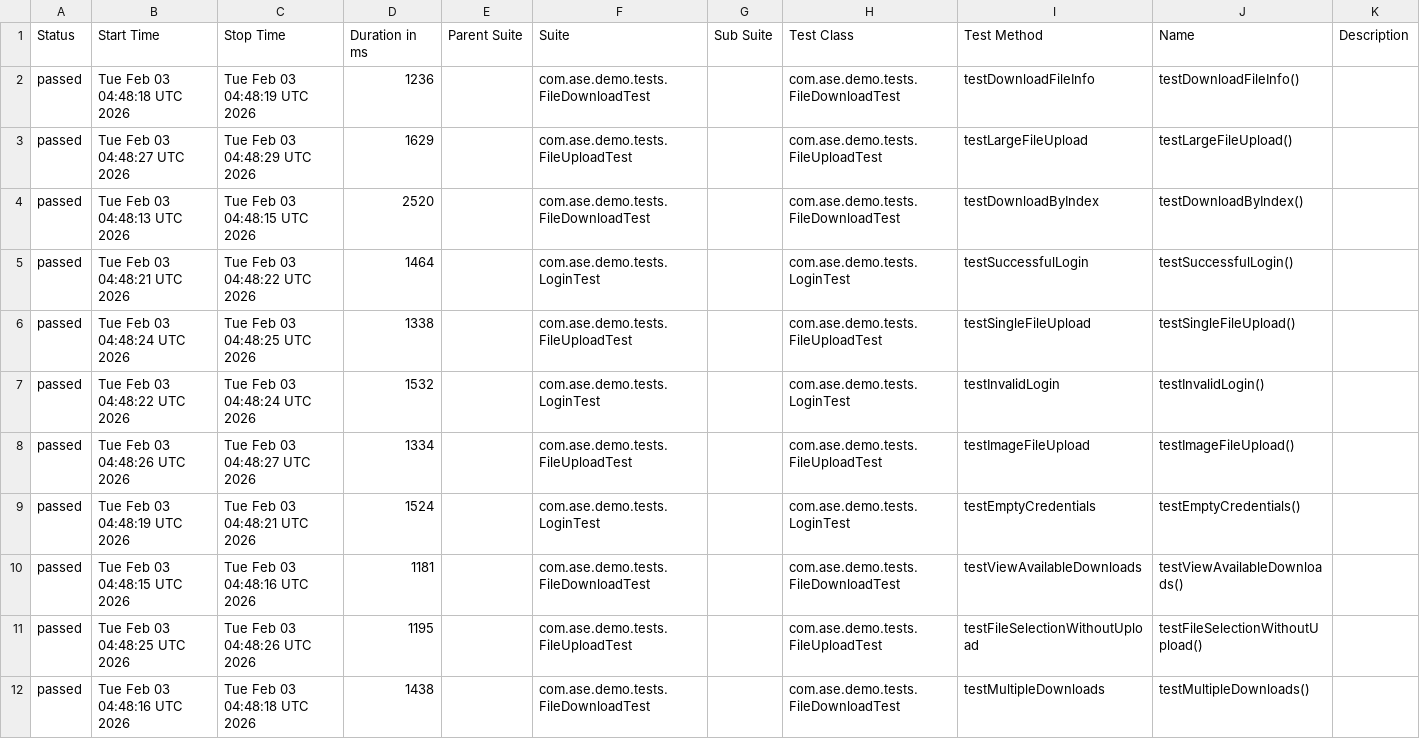
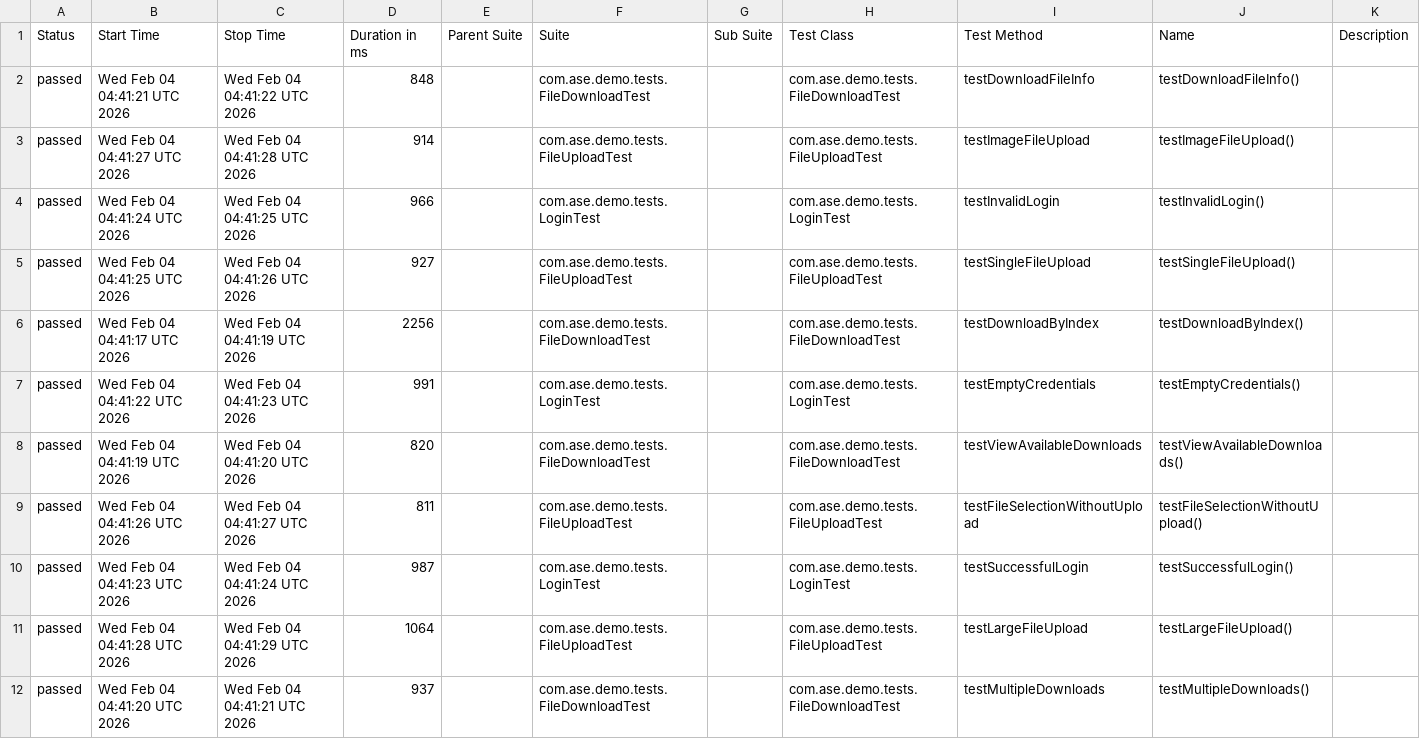
Before and after one commit to Agile-Software-Engineering-25/demo-system-test, a CSV file: full/data/suites.csv, drawn as a sheet.

```diff
--- a/full/data/suites.csv
+++ b/full/data/suites.csv
@@ -1,12 +1,12 @@
 "Status","Start Time","Stop Time","Duration in ms","Parent Suite","Suite","Sub Suite","Test Class","Test Method","Name","Description"
-"passed","Tue Feb 03 04:48:18 UTC 2026","Tue Feb 03 04:48:19 UTC 2026","1236","","com.ase.demo.tests.FileDownloadTest","","com.ase.demo.tests.FileDownloadTest","testDownloadFileInfo","testDownloadFileInfo()",""
-"passed","Tue Feb 03 04:48:27 UTC 2026","Tue Feb 03 04:48:29 UTC 2026","1629","","com.ase.demo.tests.FileUploadTest","","com.ase.demo.tests.FileUploadTest","testLargeFileUpload","testLargeFileUpload()",""
-"passed","Tue Feb 03 04:48:13 UTC 2026","Tue Feb 03 04:48:15 UTC 2026","2520","","com.ase.demo.tests.FileDownloadTest","","com.ase.demo.tests.FileDownloadTest","testDownloadByIndex","testDownloadByIndex()",""
-"passed","Tue Feb 03 04:48:21 UTC 2026","Tue Feb 03 04:48:22 UTC 2026","1464","","com.ase.demo.tests.LoginTest","","com.ase.demo.tests.LoginTest","testSuccessfulLogin","testSuccessfulLogin()",""
-"passed","Tue Feb 03 04:48:24 UTC 2026","Tue Feb 03 04:48:25 UTC 2026","1338","","com.ase.demo.tests.FileUploadTest","","com.ase.demo.tests.FileUploadTest","testSingleFileUpload","testSingleFileUpload()",""
-"passed","Tue Feb 03 04:48:22 UTC 2026","Tue Feb 03 04:48:24 UTC 2026","1532","","com.ase.demo.tests.LoginTest","","com.ase.demo.tests.LoginTest","testInvalidLogin","testInvalidLogin()",""
-"passed","Tue Feb 03 04:48:26 UTC 2026","Tue Feb 03 04:48:27 UTC 2026","1334","","com.ase.demo.tests.FileUploadTest","","com.ase.demo.tests.FileUploadTest","testImageFileUpload","testImageFileUpload()",""
-"passed","Tue Feb 03 04:48:19 UTC 2026","Tue Feb 03 04:48:21 UTC 2026","1524","","com.ase.demo.tests.LoginTest","","com.ase.demo.tests.LoginTest","testEmptyCredentials","testEmptyCredentials()",""
-"passed","Tue Feb 03 04:48:15 UTC 2026","Tue Feb 03 04:48:16 UTC 2026","1181","","com.ase.demo.tests.FileDownloadTest","","com.ase.demo.tests.FileDownloadTest","testViewAvailableDownloads","testViewAvailableDownloads()",""
-"passed","Tue Feb 03 04:48:25 UTC 2026","Tue Feb 03 04:48:26 UTC 2026","1195","","com.ase.demo.tests.FileUploadTest","","com.ase.demo.tests.FileUploadTest","testFileSelectionWithoutUpload","testFileSelectionWithoutUpload()",""
-"passed","Tue Feb 03 04:48:16 UTC 2026","Tue Feb 03 04:48:18 UTC 2026","1438","","com.ase.demo.tests.FileDownloadTest","","com.ase.demo.tests.FileDownloadTest","testMultipleDownloads","testMultipleDownloads()",""
+"passed","Wed Feb 04 04:41:21 UTC 2026","Wed Feb 04 04:41:22 UTC 2026","848","","com.ase.demo.tests.FileDownloadTest","","com.ase.demo.tests.FileDownloadTest","testDownloadFileInfo","testDownloadFileInfo()",""
+"passed","Wed Feb 04 04:41:27 UTC 2026","Wed Feb 04 04:41:28 UTC 2026","914","","com.ase.demo.tests.FileUploadTest","","com.ase.demo.tests.FileUploadTest","testImageFileUpload","testImageFileUpload()",""
+"passed","Wed Feb 04 04:41:24 UTC 2026","Wed Feb 04 04:41:25 UTC 2026","966","","com.ase.demo.tests.LoginTest","","com.ase.demo.tests.LoginTest","testInvalidLogin","testInvalidLogin()",""
+"passed","Wed Feb 04 04:41:25 UTC 2026","Wed Feb 04 04:41:26 UTC 2026","927","","com.ase.demo.tests.FileUploadTest","","com.ase.demo.tests.FileUploadTest","testSingleFileUpload","testSingleFileUpload()",""
+"passed","Wed Feb 04 04:41:17 UTC 2026","Wed Feb 04 04:41:19 UTC 2026","2256","","com.ase.demo.tests.FileDownloadTest","","com.ase.demo.tests.FileDownloadTest","testDownloadByIndex","testDownloadByIndex()",""
+"passed","Wed Feb 04 04:41:22 UTC 2026","Wed Feb 04 04:41:23 UTC 2026","991","","com.ase.demo.tests.LoginTest","","com.ase.demo.tests.LoginTest","testEmptyCredentials","testEmptyCredentials()",""
+"passed","Wed Feb 04 04:41:19 UTC 2026","Wed Feb 04 04:41:20 UTC 2026","820","","com.ase.demo.tests.FileDownloadTest","","com.ase.demo.tests.FileDownloadTest","testViewAvailableDownloads","testViewAvailableDownloads()",""
+"passed","Wed Feb 04 04:41:26 UTC 2026","Wed Feb 04 04:41:27 UTC 2026","811","","com.ase.demo.tests.FileUploadTest","","com.ase.demo.tests.FileUploadTest","testFileSelectionWithoutUpload","testFileSelectionWithoutUpload()",""
+"passed","Wed Feb 04 04:41:23 UTC 2026","Wed Feb 04 04:41:24 UTC 2026","987","","com.ase.demo.tests.LoginTest","","com.ase.demo.tests.LoginTest","testSuccessfulLogin","testSuccessfulLogin()",""
+"passed","Wed Feb 04 04:41:28 UTC 2026","Wed Feb 04 04:41:29 UTC 2026","1064","","com.ase.demo.tests.FileUploadTest","","com.ase.demo.tests.FileUploadTest","testLargeFileUpload","testLargeFileUpload()",""
+"passed","Wed Feb 04 04:41:20 UTC 2026","Wed Feb 04 04:41:21 UTC 2026","937","","com.ase.demo.tests.FileDownloadTest","","com.ase.demo.tests.FileDownloadTest","testMultipleDownloads","testMultipleDownloads()",""
```
Also changed, not shown: 36 other files.
